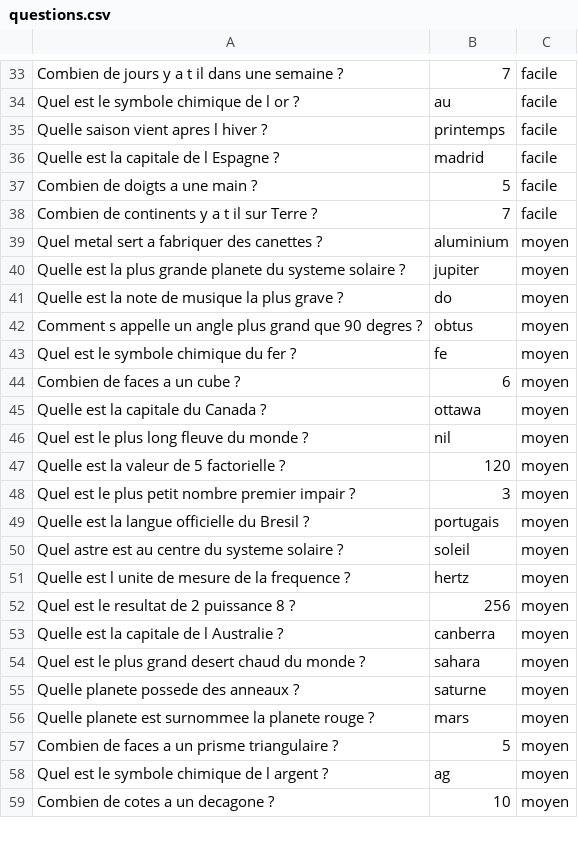
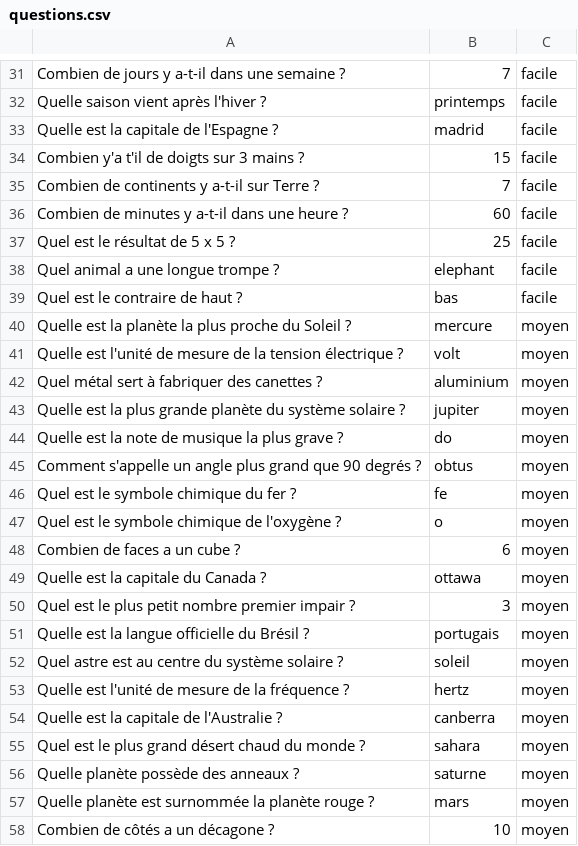
Before and after one commit to LANOIZELET-Colin/SAE-1.01-1.02, a CSV file: ressources/questions.csv, drawn as a sheet; only a part is shown, gaps mark what is left out; removed rows and columns are numbered as before the commit, all else as after; the diff covers the shown part only; the diff names each change by its address in the sheet, - before the commit and + after, or states it on an @@ line.

```diff
--- a/ressources/questions.csv
+++ b/ressources/questions.csv
-A31: Combien de jours y a t il dans une semaine ?
+A31: Combien de jours y a-t-il dans une semaine ?
-row 34: Quel est le symbole chimique de l or ? | au | facile
-A32: Quelle saison vient apres l hiver ?
+A32: Quelle saison vient après l'hiver ?
-A33: Quelle est la capitale de l Espagne ?
+A33: Quelle est la capitale de l'Espagne ?
-row 37: Combien de doigts a une main ? | 5 | facile
+row 34: Combien y'a t'il de doigts sur 3 mains ? | 15 | facile
-A35: Combien de continents y a t il sur Terre ?
+A35: Combien de continents y a-t-il sur Terre ?
+row 36: Combien de minutes y a-t-il dans une heure ? | 60 | facile
+row 37: Quel est le résultat de 5 x 5 ? | 25 | facile
+row 38: Quel animal a une longue trompe ? | elephant | facile
+row 39: Quel est le contraire de haut ? | bas | facile
+row 40: Quelle est la planète la plus proche du Soleil ? | mercure | moyen
+row 41: Quelle est l'unité de mesure de la tension électrique ? | volt | moyen
-A42: Quel metal sert a fabriquer des canettes ?
+A42: Quel métal sert à fabriquer des canettes ?
-A43: …plus grande planete du systeme solaire ?
+A43: …plus grande planète du système solaire ?
-A45: Comment s appelle un angle plus grand que 90 degres ?
+A45: Comment s'appelle un angle plus grand que 90 degrés ?
+row 47: Quel est le symbole chimique de l'oxygène ? | o | moyen
-row 46: Quel est le plus long fleuve du monde ? | nil | moyen
-row 47: Quelle est la valeur de 5 factorielle ? | 120 | moyen
-A51: Quelle est la langue officielle du Bresil ?
+A51: Quelle est la langue officielle du Brésil ?
-A52: Quel astre est au centre du systeme solaire ?
+A52: Quel astre est au centre du système solaire ?
-A53: Quelle est l unite de mesure de la frequence ?
+A53: Quelle est l'unité de mesure de la fréquence ?
-row 52: Quel est le resultat de 2 puissance 8 ? | 256 | moyen
-A54: Quelle est la capitale de l Australie ?
+A54: Quelle est la capitale de l'Australie ?
-A55: …plus grand desert chaud du…
+A55: …plus grand désert chaud du…
-A56: Quelle planete possede des anneaux ?
+A56: Quelle planète possède des anneaux ?
-A57: Quelle planete est surnommee la planete rouge ?
+A57: Quelle planète est surnommée la planète rouge ?
-row 57: Combien de faces a un prisme triangulaire ? | 5 | moyen
-row 58: Quel est le symbole chimique de l argent ? | ag | moyen
-A58: Combien de cotes a un decagone ?
+A58: Combien de côtés a un décagone ?
```
Also changed, not shown: 21 added rows, 9 removed rows and 33 edited cells elsewhere in this file, 1 other file.
